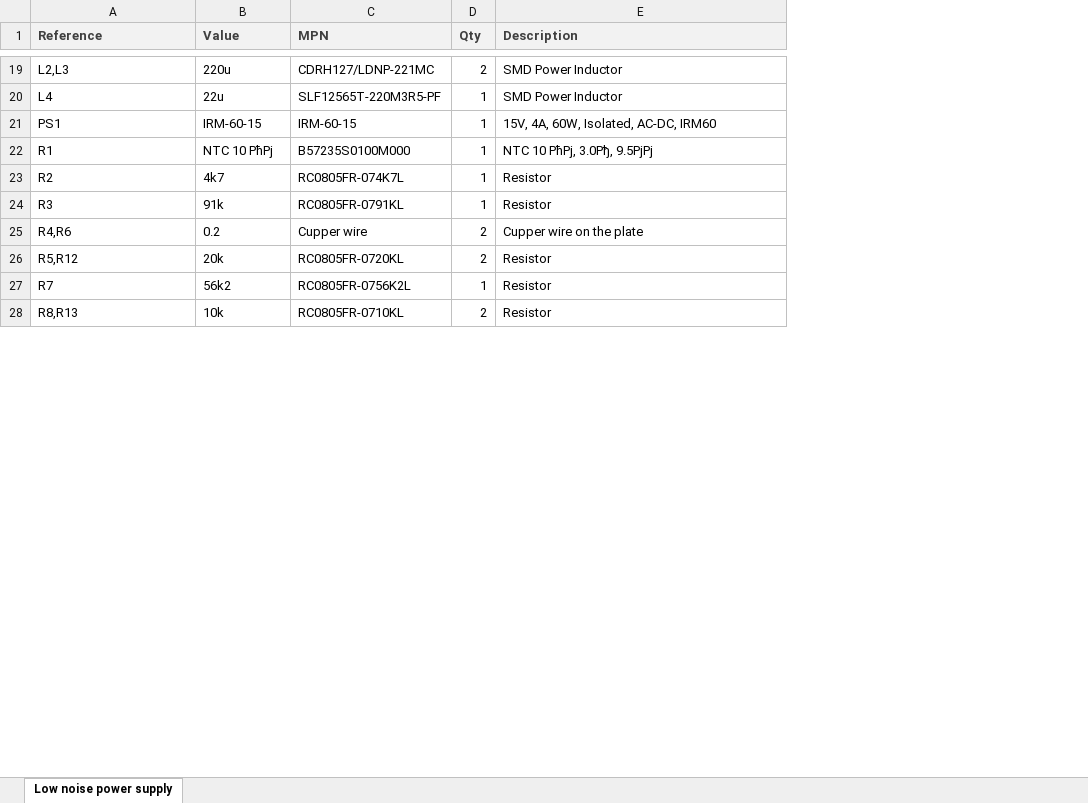
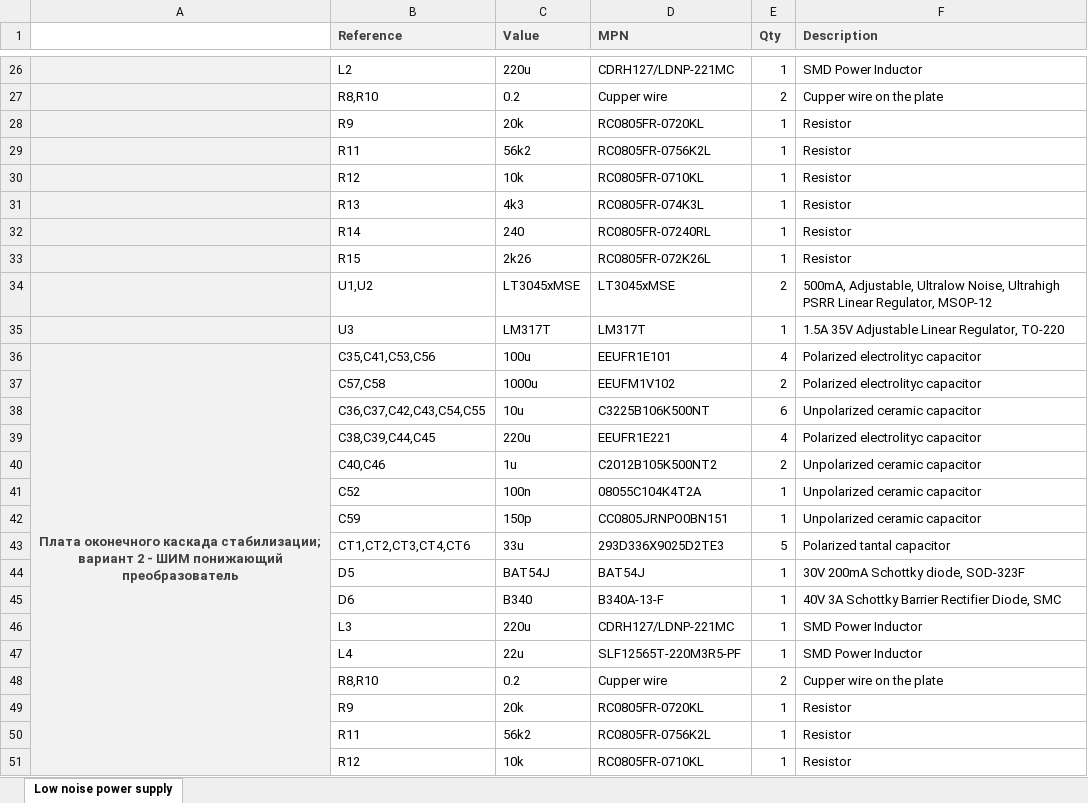
Before and after one commit to ErrOzz/Low-noise-power-supply, an Excel workbook: Low noise power supply.xlsx, sheet Low noise power supply, drawn as a sheet; only a part is shown, gaps mark what is left out; values as stored, in another font and other column widths than the file's, no borders; removed rows and columns are numbered as before the commit, all else as after; the diff covers the shown part only; the diff names each change by its address in the sheet, - before the commit and + after, or states it on an @@ line.

Commit message:
reverse power-on system manage BOM excel file

```diff
--- a/Low noise power supply.xlsx (sheet Low noise power supply)
+++ b/Low noise power supply.xlsx (sheet Low noise power supply)
+column A, empty
-B26 (Reference): L2,L3
+B26 (Reference): L2
-E26 (Qty): 2
+E26 (Qty): 1
+row 27:  | R8,R10 | 0.2 | Cupper wire | 2 | Cupper wire on the plate
+row 28:  | R9 | 20k | RC0805FR-0720KL | 1 | Resistor
+row 29:  | R11 | 56k2 | RC0805FR-0756K2L | 1 | Resistor
+row 30:  | R12 | 10k | RC0805FR-0710KL | 1 | Resistor
+row 31:  | R13 | 4k3 | RC0805FR-074K3L | 1 | Resistor
+row 32:  | R14 | 240 | RC0805FR-07240RL | 1 | Resistor
+row 33:  | R15 | 2k26 | RC0805FR-072K26L | 1 | Resistor
+row 34:  | U1,U2 | LT3045xMSE | LT3045xMSE | 2 | 500mA, Adjustable, Ultralow Noise, Ultrahigh PSRR Linear Regulator, MSOP-12
+row 35:  | U3 | LM317T | LM317T | 1 | 1.5A 35V Adjustable Linear Regulator, TO-220
+row 36: Плата оконечного каскада стабилизации; вариант 2 - ШИМ понижающий преобразователь | C35,C41,C53,C56 | 100u | EEUFR1E101 | 4 | Polarized electrolityc capacitor
+row 37:  | C57,C58 | 1000u | EEUFM1V102 | 2 | Polarized electrolityc capacitor
+row 38:  | C36,C37,C42,C43,C54,C55 | 10u | C3225B106K500NT | 6 | Unpolarized ceramic capacitor
+row 39:  | C38,C39,C44,C45 | 220u | EEUFR1E221 | 4 | Polarized electrolityc capacitor
+row 40:  | C40,C46 | 1u | C2012B105K500NT2 | 2 | Unpolarized ceramic capacitor
+row 41:  | C52 | 100n | 08055C104K4T2A | 1 | Unpolarized ceramic capacitor
+row 42:  | C59 | 150p | CC0805JRNPO0BN151 | 1 | Unpolarized ceramic capacitor
+row 43:  | CT1,CT2,CT3,CT4,CT6 | 33u | 293D336X9025D2TE3 | 5 | Polarized tantal capacitor
@@ row 14 moved to row 44: D5 @@
@@ row 15 moved to row 45: D6 @@
+row 46:  | L3 | 220u | CDRH127/LDNP-221MC | 1 | SMD Power Inductor
@@ row 21 moved to row 10: PS1 @@
@@ row 22 moved to row 13: R1 @@
-row 23: R2 | 4k7 | RC0805FR-074K7L | 1 | Resistor
-row 24: R3 | 91k | RC0805FR-0791KL | 1 | Resistor
-B48 (Reference): R4,R6
+B48 (Reference): R8,R10
-B49 (Reference): R5,R12
+B49 (Reference): R9
-E49 (Qty): 2
+E49 (Qty): 1
-B50 (Reference): R7
+B50 (Reference): R11
-B51 (Reference): R8,R13
+B51 (Reference): R12
-E51 (Qty): 2
+E51 (Qty): 1
```
Also changed, not shown: 14 added rows, 10 removed rows, 1 moved row and 18 edited cells elsewhere in this sheet, 5 other files.
